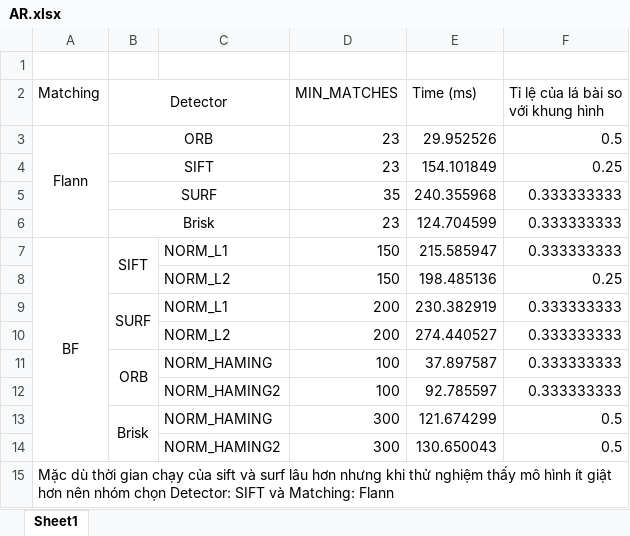
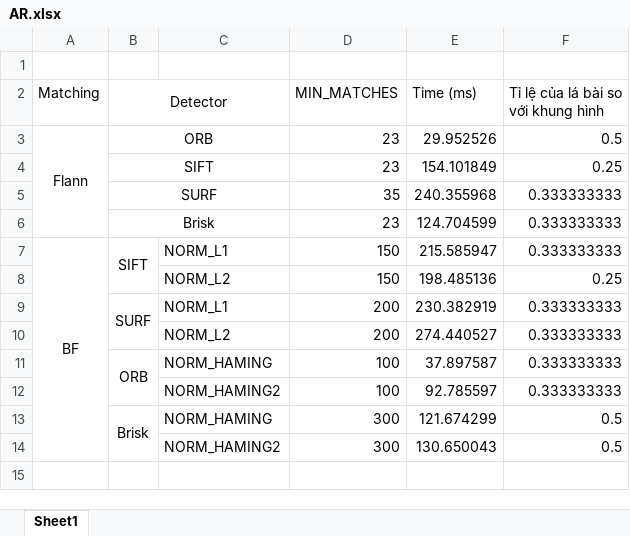
Before and after one commit to nguyenquyet27/AR, an Excel workbook: AR.xlsx, sheet Sheet1, drawn as a sheet; values as stored, in another font and other column widths than the file's, no borders; charts and pictures not drawn; the diff names each change by its address in the sheet, - before the commit and + after, or states it on an @@ line.

Commit message:
modify file excel

```diff
--- a/AR.xlsx (sheet Sheet1)
+++ b/AR.xlsx (sheet Sheet1)
-row 15: Mặc dù thời gian chạy của sift và surf lâu hơn nhưng khi thử nghiệm thấy mô hình ít giật hơn nên nhóm chọn Detector: SIFT và Matching: Flann
```
Also changed, not shown: charts or pictures.
